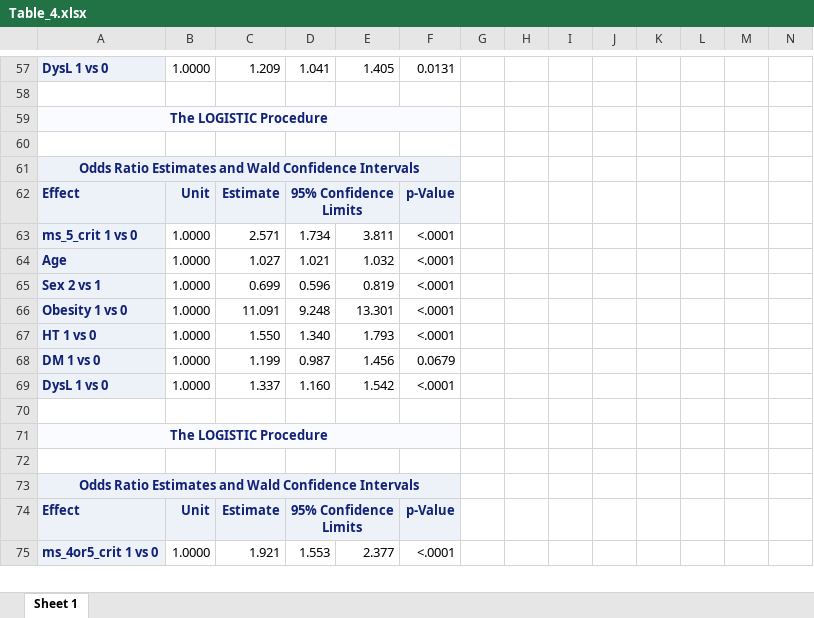
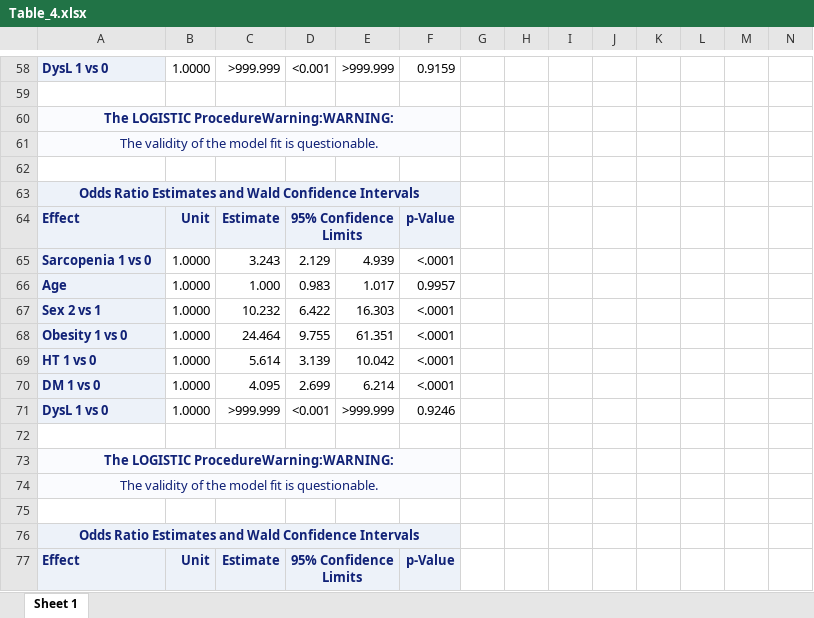
Before and after one commit to phoebe-lu/EPIDEM207-2022-winter, an Excel workbook: Assignment 1/Table_4.xlsx, sheet Sheet 1, drawn as a sheet; only a part is shown, gaps mark what is left out; values as stored, in another font and other column widths than the file's, no borders; removed rows and columns are numbered as before the commit, all else as after; rows hold the shown columns only; the diff covers the shown part only; the diff names each change by its address in the sheet, - before the commit and + after, or states it on an @@ line.

```diff
--- a/Assignment 1/Table_4.xlsx (sheet Sheet 1)
+++ b/Assignment 1/Table_4.xlsx (sheet Sheet 1)
-C58: 1.209
+C58: >999.999
-D58: 1.041
+D58: <0.001
-E58: 1.405
+E58: >999.999
-F58: 0.0131
+F58: 0.9159
-A60: The LOGISTIC Procedure
+A60: The LOGISTIC ProcedureWarning:WARNING:
+row 61: The validity of the model fit is questionable.
-row 63: ms_5_crit 1 vs 0 | 1.0000 | 2.571 | 1.734 | 3.811 | <.0001
+row 65: Sarcopenia 1 vs 0 | 1.0000 | 3.243 | 2.129 | 4.939 | <.0001
-C66: 1.027
+C66: 1.000
-D66: 1.021
+D66: 0.983
-E66: 1.032
+E66: 1.017
-F66: <.0001
+F66: 0.9957
-C67: 0.699
+C67: 10.232
-D67: 0.596
+D67: 6.422
-E67: 0.819
+E67: 16.303
-C68: 11.091
+C68: 24.464
-D68: 9.248
+D68: 9.755
-E68: 13.301
+E68: 61.351
-C69: 1.550
+C69: 5.614
-D69: 1.340
+D69: 3.139
-E69: 1.793
+E69: 10.042
-C70: 1.199
+C70: 4.095
-D70: 0.987
+D70: 2.699
-E70: 1.456
+E70: 6.214
-F70: 0.0679
+F70: <.0001
-C71: 1.337
+C71: >999.999
-D71: 1.160
+D71: <0.001
-E71: 1.542
+E71: >999.999
-F71: <.0001
+F71: 0.9246
-A73: The LOGISTIC Procedure
+A73: The LOGISTIC ProcedureWarning:WARNING:
+row 74: The validity of the model fit is questionable.
-row 75: ms_4or5_crit 1 vs 0 | 1.0000 | 1.921 | 1.553 | 2.377 | <.0001
```
Also changed, not shown: 16 added rows, 11 removed rows and 188 edited cells elsewhere in this sheet, Assignment 1/Table_2.xlsx, Assignment 1/Table_3.xlsx, 3 other files.
